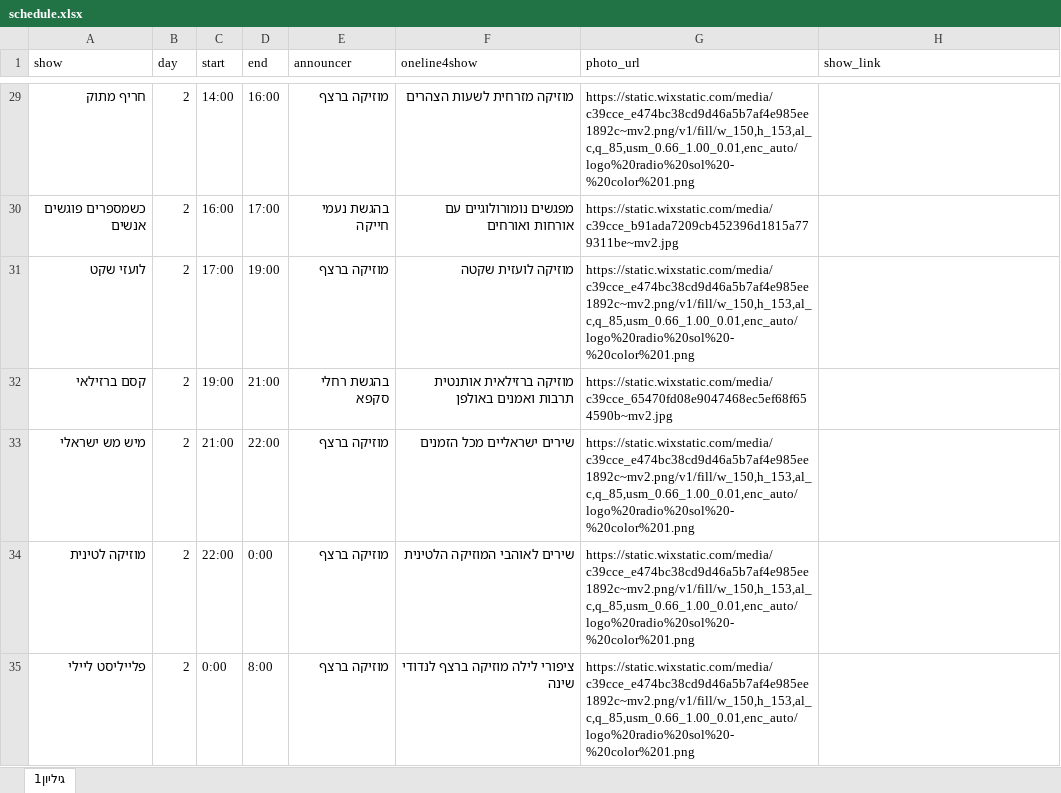
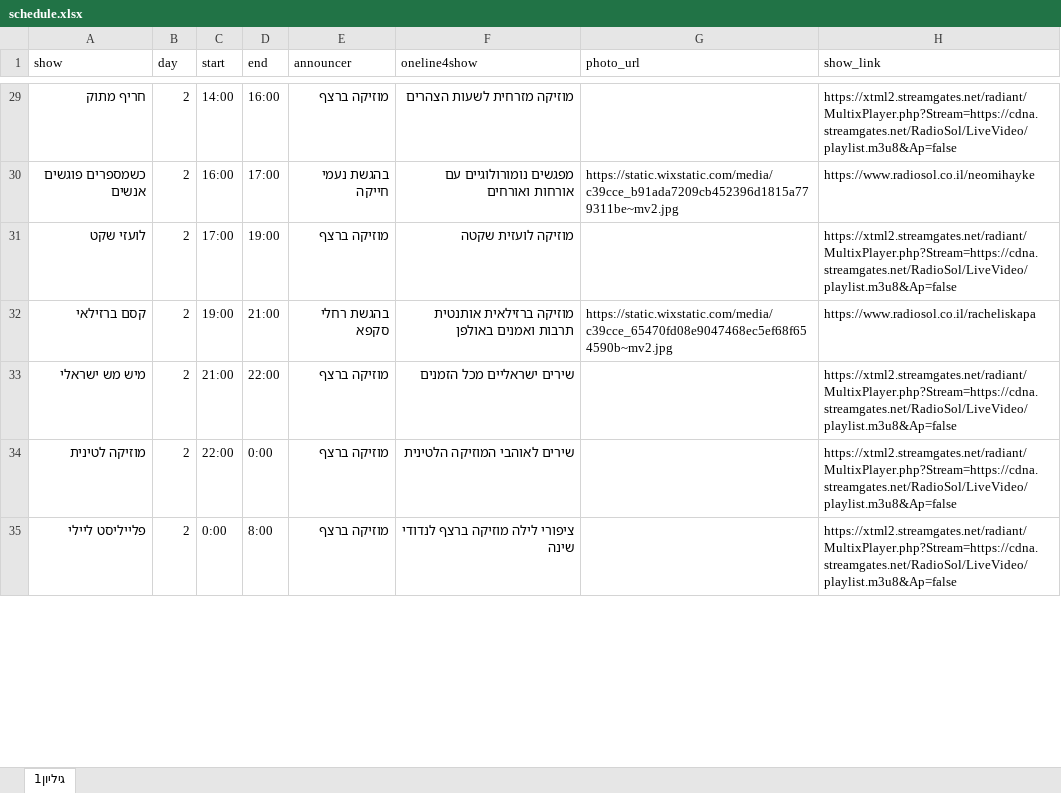
Before and after one commit to galrabino/radiosol, an Excel workbook: schedule.xlsx, sheet גיליון1, drawn as a sheet; only a part is shown, gaps mark what is left out; values as stored, in another font and other column widths than the file's, no cell formats; the diff covers the shown part only; the diff names each change by its address in the sheet, - before the commit and + after, or states it on an @@ line.

```diff
--- a/schedule.xlsx (sheet גיליון1)
+++ b/schedule.xlsx (sheet גיליון1)
-G29 (photo_url): https://static.wixstatic.com/media/c39cce_e474bc38cd9d46a5b7af4e985ee1892c~mv2.png/v1/fill/w_150,h_153,al_c,q_85,usm_0.66_1.00_0.01,enc_auto/logo%20radio%20sol%20-%20color%201.png
+G29 (photo_url): (empty)
-H29 (show_link): (empty)
+H29 (show_link): https://xtml2.streamgates.net/radiant/MultixPlayer.php?Stream=https://cdna.streamgates.net/RadioSol/LiveVideo/playlist.m3u8&Ap=false
-H30 (show_link): (empty)
+H30 (show_link): https://www.radiosol.co.il/neomihayke
-G31 (photo_url): https://static.wixstatic.com/media/c39cce_e474bc38cd9d46a5b7af4e985ee1892c~mv2.png/v1/fill/w_150,h_153,al_c,q_85,usm_0.66_1.00_0.01,enc_auto/logo%20radio%20sol%20-%20color%201.png
+G31 (photo_url): (empty)
-H31 (show_link): (empty)
+H31 (show_link): https://xtml2.streamgates.net/radiant/MultixPlayer.php?Stream=https://cdna.streamgates.net/RadioSol/LiveVideo/playlist.m3u8&Ap=false
-H32 (show_link): (empty)
+H32 (show_link): https://www.radiosol.co.il/racheliskapa
-G33:G35 (photo_url): https://static.wixstatic.com/media/c39cce_e474bc38cd9d46a5b7af4e985ee1892c~mv2.png/v1/fill/w_150,h_153,al_c,q_85,usm_0.66_1.00_0.01,enc_auto/logo%20radio%20sol%20-%20color%201.png
+G33:G35 (photo_url): (empty)
-H33:H35 (show_link): (empty)
+H33:H35 (show_link): https://xtml2.streamgates.net/radiant/MultixPlayer.php?Stream=https://cdna.streamgates.net/RadioSol/LiveVideo/playlist.m3u8&Ap=false
```
Also changed, not shown: 89 edited cells elsewhere in this sheet, cell formats.
